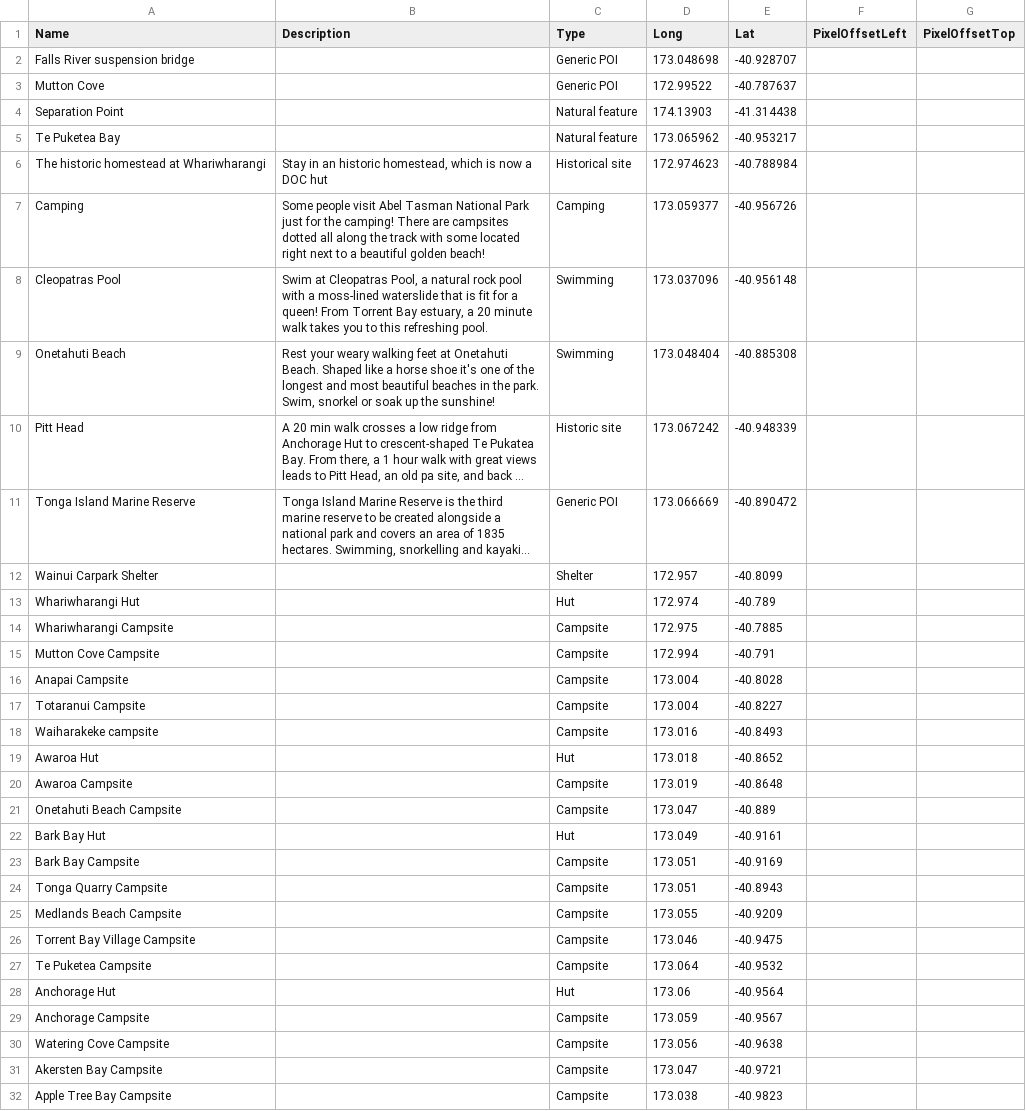
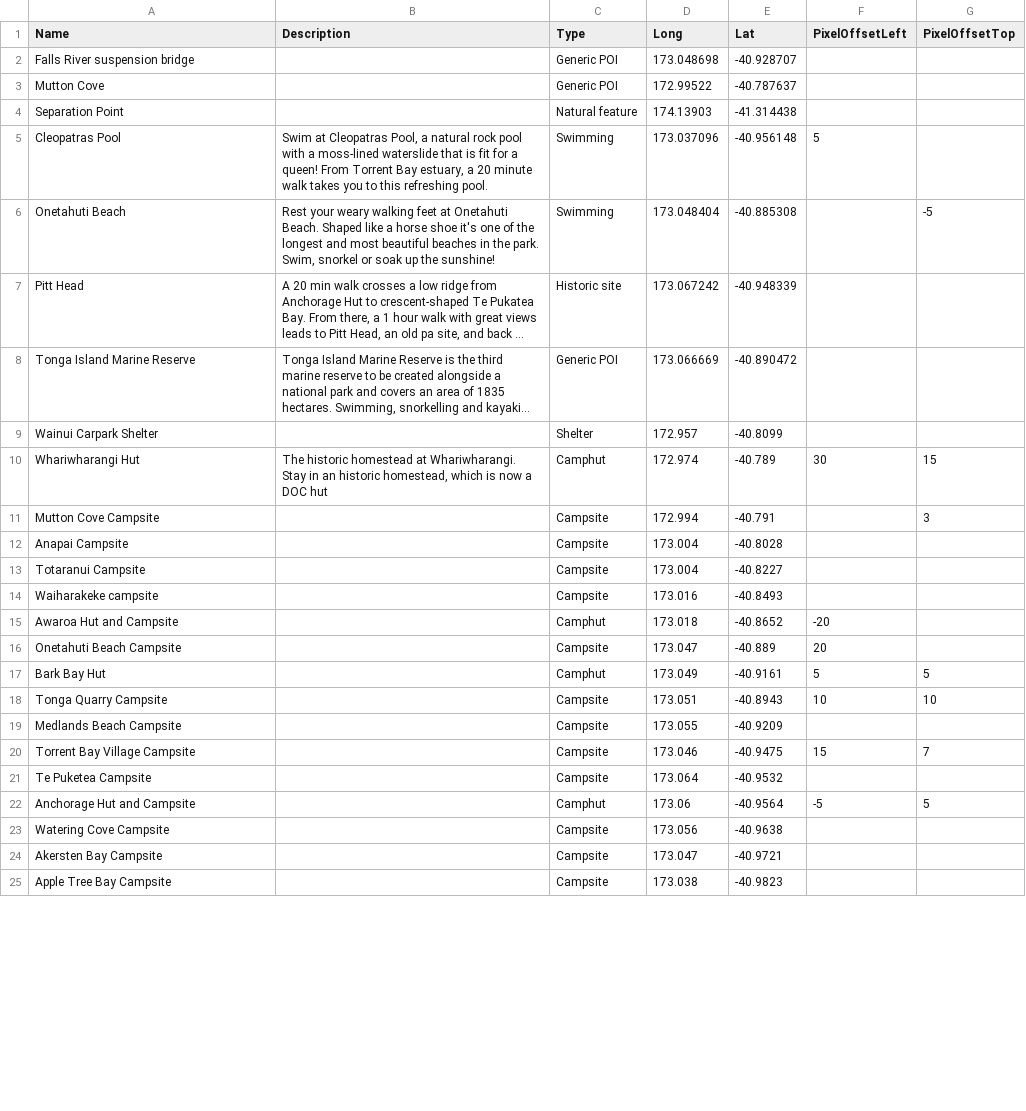
Before and after one commit to greatwalks/greatwalks-builder, a CSV file: walks/Abel Tasman Coast Track/locations.csv, drawn as a sheet; only a part is shown; long unchanged cells end in …; removed rows and columns are numbered as before the commit, all else as after; the diff covers the shown part only; the diff names each change by its address in the sheet, - before the commit and + after, or states it on an @@ line.

```diff
--- a/walks/Abel Tasman Coast Track/locations.csv
+++ b/walks/Abel Tasman Coast Track/locations.csv
-row 5: Te Puketea Bay |  | Natural feature | 173.065962 | -40.953217
-row 6: The historic homestead at Whariwharangi | Stay in an historic homestead, which is now a DOC hut | Historical site | 172.974623 | -40.788984
-row 7: Camping | Some people visit Abel Tasman National Park just for the camping! There are campsites dotted all along the track with some located right next to a beautiful golden beach! | Camping | 173.059377 | -40.956726
-F5 (PixelOffsetLeft): (empty)
+F5 (PixelOffsetLeft): 5
-G6 (PixelOffsetTop): (empty)
+G6 (PixelOffsetTop): -5
-B10 (Description): (empty)
+B10 (Description): The historic homestead at Whariwharangi. Stay in an historic homestead, which is now a DOC hut
-C10 (Type): Hut
+C10 (Type): Camphut
-F10 (PixelOffsetLeft): (empty)
+F10 (PixelOffsetLeft): 30
-G10 (PixelOffsetTop): (empty)
+G10 (PixelOffsetTop): 15
-row 14: Whariwharangi Campsite |  | Campsite | 172.975 | -40.7885
-G11 (PixelOffsetTop): (empty)
+G11 (PixelOffsetTop): 3
-row 19: Awaroa Hut |  | Hut | 173.018 | -40.8652
-row 20: Awaroa Campsite |  | Campsite | 173.019 | -40.8648
+row 15: Awaroa Hut and Campsite |  | Camphut | 173.018 | -40.8652 | -20
-F16 (PixelOffsetLeft): (empty)
+F16 (PixelOffsetLeft): 20
-C17 (Type): Hut
+C17 (Type): Camphut
-F17 (PixelOffsetLeft): (empty)
+F17 (PixelOffsetLeft): 5
-G17 (PixelOffsetTop): (empty)
+G17 (PixelOffsetTop): 5
-row 23: Bark Bay Campsite |  | Campsite | 173.051 | -40.9169
-F18 (PixelOffsetLeft): (empty)
+F18 (PixelOffsetLeft): 10
-G18 (PixelOffsetTop): (empty)
+G18 (PixelOffsetTop): 10
-F20 (PixelOffsetLeft): (empty)
+F20 (PixelOffsetLeft): 15
-G20 (PixelOffsetTop): (empty)
+G20 (PixelOffsetTop): 7
-row 28: Anchorage Hut |  | Hut | 173.06 | -40.9564
-row 29: Anchorage Campsite |  | Campsite | 173.059 | -40.9567
+row 22: Anchorage Hut and Campsite |  | Camphut | 173.06 | -40.9564 | -5 | 5
```
Also changed, not shown: 1 removed row and 2 edited cells elsewhere in this file, walks/Heaphy Track/locations.csv, walks/Kepler Track/locations.csv, 12 other files.
